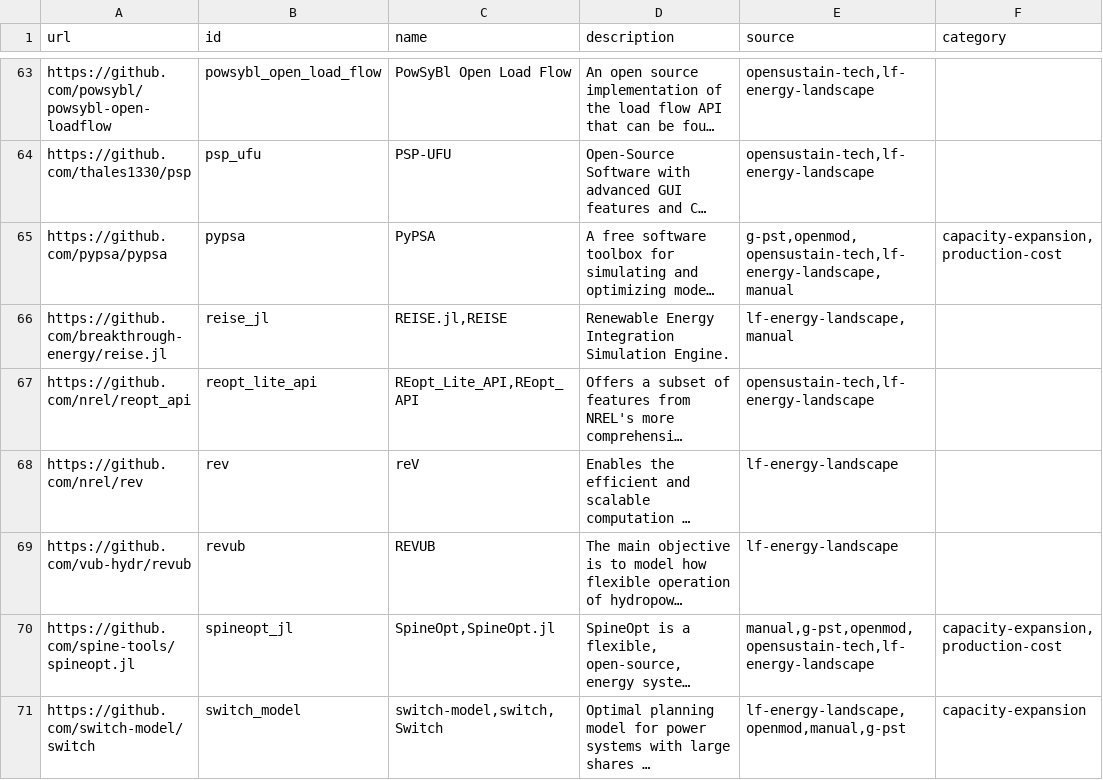
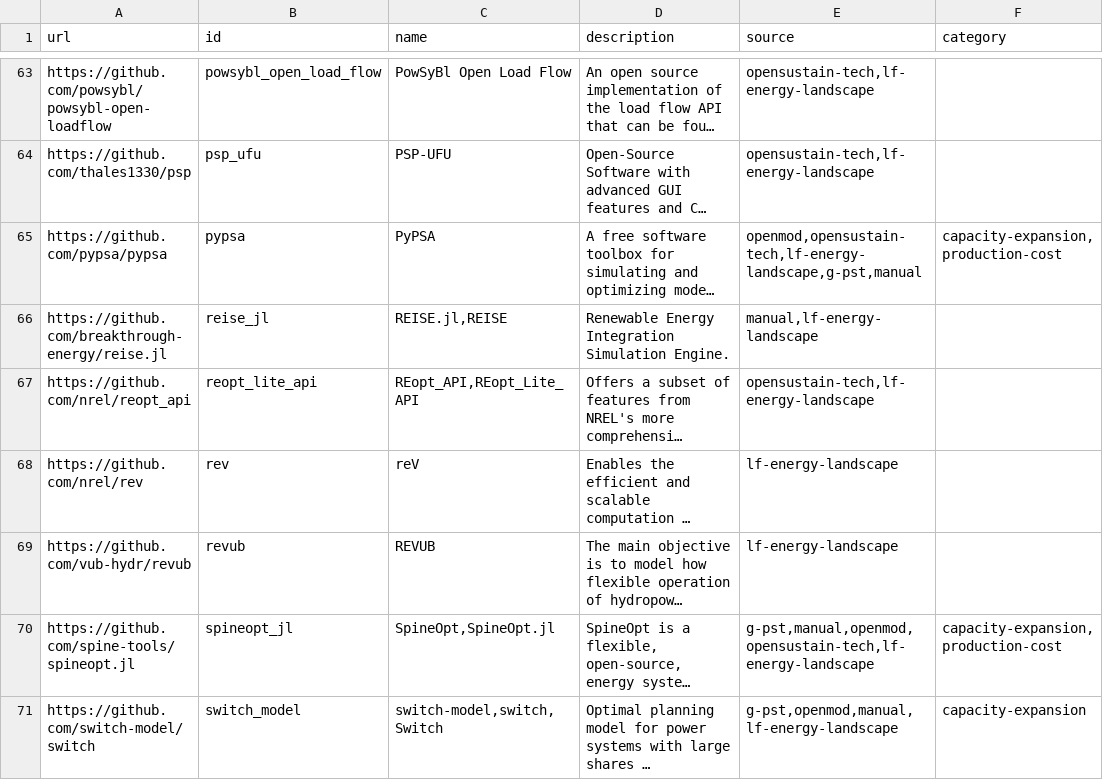
Before and after one commit to open-energy-transition/openmod-tracker, a CSV file: inventory/output/filtered.csv, drawn as a sheet; only a part is shown, gaps mark what is left out; long unchanged cells end in …; the diff covers the shown part only; the diff names each change by its address in the sheet, - before the commit and + after, or states it on an @@ line.

```diff
--- a/inventory/output/filtered.csv
+++ b/inventory/output/filtered.csv
-E65 (source): g-pst,openmod,opensustain-tech,lf-energy-landscape,manual
+E65 (source): openmod,opensustain-tech,lf-energy-landscape,g-pst,manual
-E66 (source): lf-energy-landscape,manual
+E66 (source): manual,lf-energy-landscape
-C67 (name): REopt_Lite_API,REopt_API
+C67 (name): REopt_API,REopt_Lite_API
-E70 (source): manual,g-pst,openmod,opensustain-tech,lf-energy-landscape
+E70 (source): g-pst,manual,openmod,opensustain-tech,lf-energy-landscape
-E71 (source): lf-energy-landscape,openmod,manual,g-pst
+E71 (source): g-pst,openmod,manual,lf-energy-landscape
```
Also changed, not shown: 2 removed rows and 82 edited cells elsewhere in this file, inventory/exclusions.csv, inventory/output/stats.csv, 2 other files.
